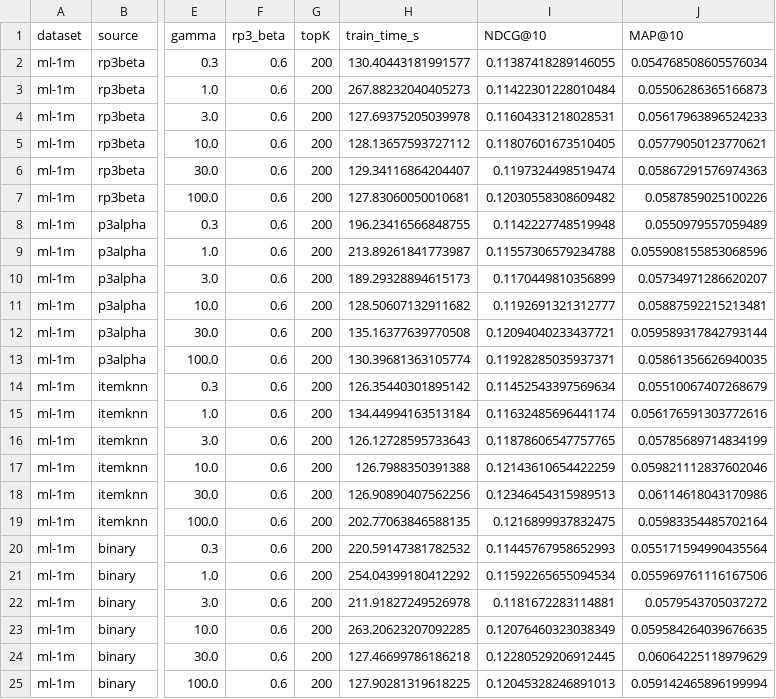
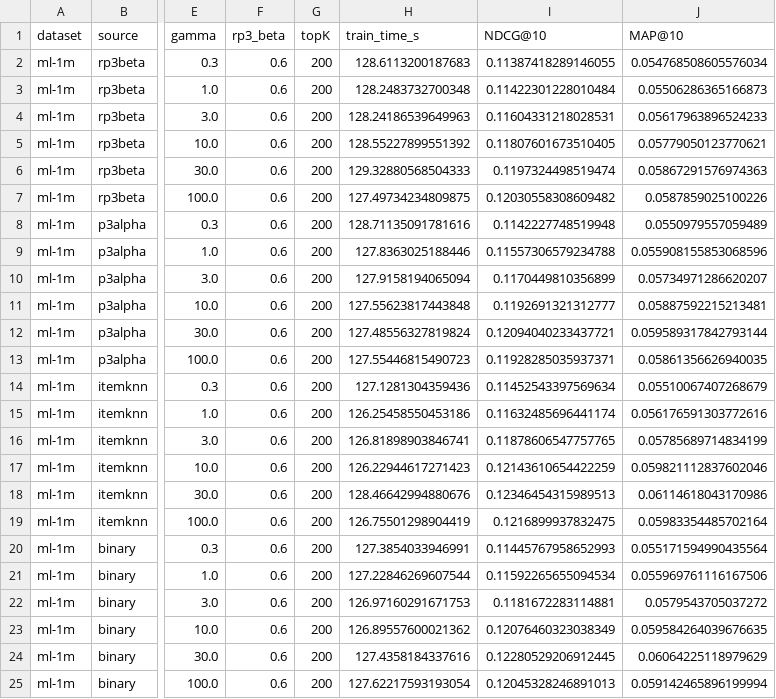
Before and after one commit to MarijanMatkovic/hybrid-recommender-systems, a CSV file: results/graph_source_ablation/graph_source_ablation_ml-1m.csv, drawn as a sheet; only a part is shown, gaps mark what is left out; the diff names each change by its address in the sheet, - before the commit and + after, or states it on an @@ line.

```diff
--- a/results/graph_source_ablation/graph_source_ablation_ml-1m.csv
+++ b/results/graph_source_ablation/graph_source_ablation_ml-1m.csv
-H2 (train_time_s): 130.40443181991577
+H2 (train_time_s): 128.6113200187683
-H3 (train_time_s): 267.88232040405273
+H3 (train_time_s): 128.2483732700348
-H4 (train_time_s): 127.69375205039978
+H4 (train_time_s): 128.24186539649963
-H5 (train_time_s): 128.13657593727112
+H5 (train_time_s): 128.55227899551392
-H6 (train_time_s): 129.34116864204407
+H6 (train_time_s): 129.32880568504333
-H7 (train_time_s): 127.83060050010681
+H7 (train_time_s): 127.49734234809875
-H8 (train_time_s): 196.23416566848755
+H8 (train_time_s): 128.71135091781616
-H9 (train_time_s): 213.89261841773987
+H9 (train_time_s): 127.8363025188446
-H10 (train_time_s): 189.29328894615173
+H10 (train_time_s): 127.9158194065094
-H11 (train_time_s): 128.50607132911682
+H11 (train_time_s): 127.55623817443848
-H12 (train_time_s): 135.16377639770508
+H12 (train_time_s): 127.48556327819824
-H13 (train_time_s): 130.39681363105774
+H13 (train_time_s): 127.55446815490723
-H14 (train_time_s): 126.35440301895142
+H14 (train_time_s): 127.1281304359436
-H15 (train_time_s): 134.44994163513184
+H15 (train_time_s): 126.25458550453186
-H16 (train_time_s): 126.12728595733643
+H16 (train_time_s): 126.81898903846741
-H17 (train_time_s): 126.7988350391388
+H17 (train_time_s): 126.22944617271423
-H18 (train_time_s): 126.90890407562256
+H18 (train_time_s): 128.46642994880676
-H19 (train_time_s): 202.77063846588135
+H19 (train_time_s): 126.75501298904419
-H20 (train_time_s): 220.59147381782532
+H20 (train_time_s): 127.3854033946991
-H21 (train_time_s): 254.04399180412292
+H21 (train_time_s): 127.22846269607544
-H22 (train_time_s): 211.91827249526978
+H22 (train_time_s): 126.97160291671753
-H23 (train_time_s): 263.20623207092285
+H23 (train_time_s): 126.89557600021362
-H24 (train_time_s): 127.46699786186218
+H24 (train_time_s): 127.4358184337616
-H25 (train_time_s): 127.90281319618225
+H25 (train_time_s): 127.62217593193054
```
Also changed, not shown: results/edlae/edlae_ml-1m.csv, results/edlae_multiseed/edlae_multiseed_ml-1m_summary.csv, 22 other files.
